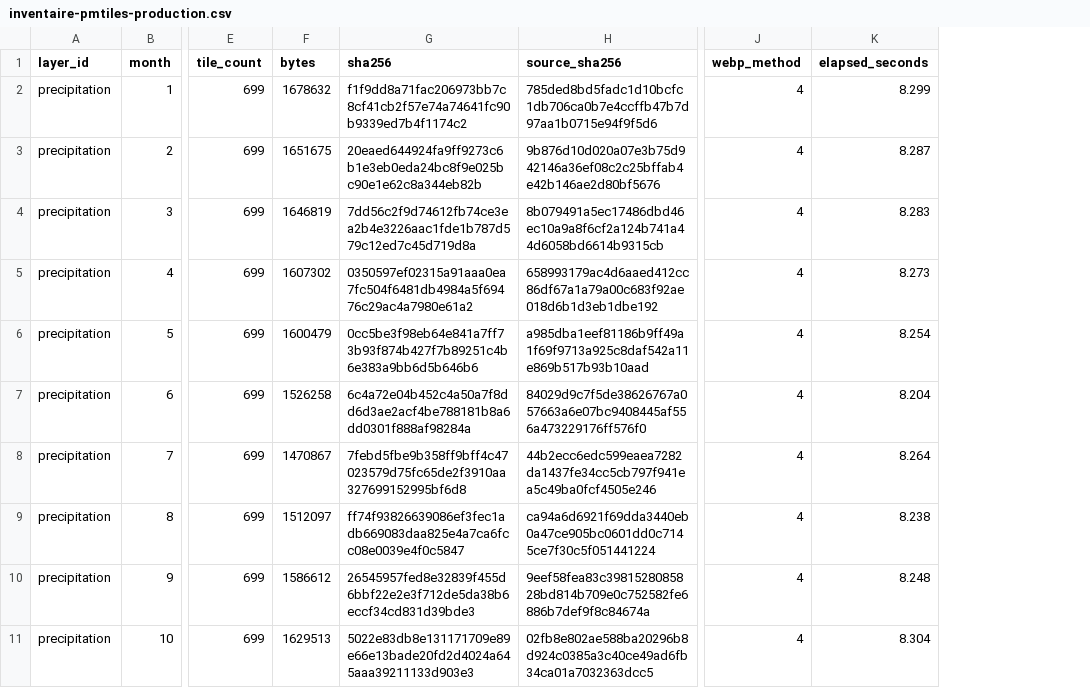
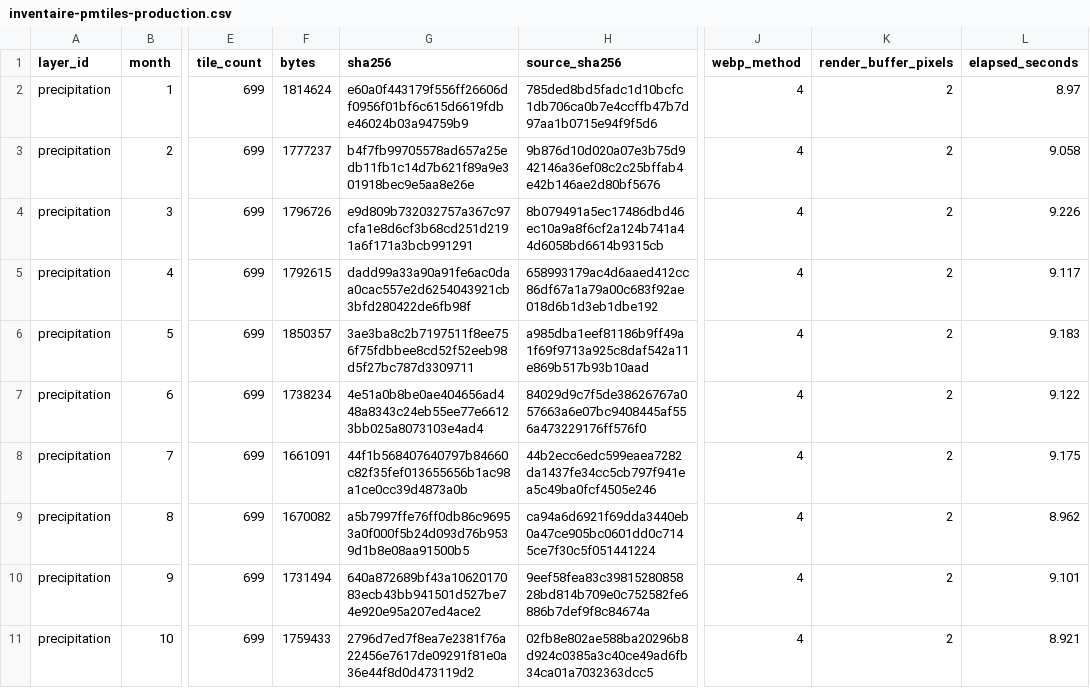
Before and after one commit to joscelyn/better-weather-place, a CSV file: outputs/inventaire-pmtiles-production.csv, drawn as a sheet; only a part is shown, gaps mark what is left out; addresses are those after the commit; the diff covers the shown part only; the diff names each change by its address in the sheet, - before the commit and + after, or states it on an @@ line.

```diff
--- a/outputs/inventaire-pmtiles-production.csv
+++ b/outputs/inventaire-pmtiles-production.csv
+column K (render_buffer_pixels), rows 2-11: all 2
-F2 (bytes): 1678632
+F2 (bytes): 1814624
-G2 (sha256): f1f9dd8a71fac206973bb7c8cf41cb2f57e74a74641fc90b9339ed7b4f1174c2
+G2 (sha256): e60a0f443179f556ff26606df0956f01bf6c615d6619fdbe46024b03a94759b9
-L2 (elapsed_seconds): 8.299
+L2 (elapsed_seconds): 8.97
-F3 (bytes): 1651675
+F3 (bytes): 1777237
-G3 (sha256): 20eaed644924fa9ff9273c6b1e3eb0eda24bc8f9e025bc90e1e62c8a344eb82b
+G3 (sha256): b4f7fb99705578ad657a25edb11fb1c14d7b621f89a9e301918bec9e5aa8e26e
-L3 (elapsed_seconds): 8.287
+L3 (elapsed_seconds): 9.058
-F4 (bytes): 1646819
+F4 (bytes): 1796726
-G4 (sha256): 7dd56c2f9d74612fb74ce3ea2b4e3226aac1fde1b787d579c12ed7c45d719d8a
+G4 (sha256): e9d809b732032757a367c97cfa1e8d6cf3b68cd251d2191a6f171a3bcb991291
-L4 (elapsed_seconds): 8.283
+L4 (elapsed_seconds): 9.226
-F5 (bytes): 1607302
+F5 (bytes): 1792615
-G5 (sha256): 0350597ef02315a91aaa0ea7fc504f6481db4984a5f69476c29ac4a7980e61a2
+G5 (sha256): dadd99a33a90a91fe6ac0daa0cac557e2d6254043921cb3bfd280422de6fb98f
-L5 (elapsed_seconds): 8.273
+L5 (elapsed_seconds): 9.117
-F6 (bytes): 1600479
+F6 (bytes): 1850357
-G6 (sha256): 0cc5be3f98eb64e841a7ff73b93f874b427f7b89251c4b6e383a9bb6d5b646b6
+G6 (sha256): 3ae3ba8c2b7197511f8ee756f75fdbbee8cd52f52eeb98d5f27bc787d3309711
-L6 (elapsed_seconds): 8.254
+L6 (elapsed_seconds): 9.183
-F7 (bytes): 1526258
+F7 (bytes): 1738234
-G7 (sha256): 6c4a72e04b452c4a50a7f8dd6d3ae2acf4be788181b8a6dd0301f888af98284a
+G7 (sha256): 4e51a0b8be0ae404656ad448a8343c24eb55ee77e66123bb025a8073103e4ad4
-L7 (elapsed_seconds): 8.204
+L7 (elapsed_seconds): 9.122
-F8 (bytes): 1470867
+F8 (bytes): 1661091
-G8 (sha256): 7febd5fbe9b358ff9bff4c47023579d75fc65de2f3910aa327699152995bf6d8
+G8 (sha256): 44f1b568407640797b84660c82f35fef013655656b1ac98a1ce0cc39d4873a0b
-L8 (elapsed_seconds): 8.264
+L8 (elapsed_seconds): 9.175
-F9 (bytes): 1512097
+F9 (bytes): 1670082
-G9 (sha256): ff74f93826639086ef3fec1adb669083daa825e4a7ca6fcc08e0039e4f0c5847
+G9 (sha256): a5b7997ffe76ff0db86c96953a0f000f5b24d093d76b9539d1b8e08aa91500b5
-L9 (elapsed_seconds): 8.238
+L9 (elapsed_seconds): 8.962
-F10 (bytes): 1586612
+F10 (bytes): 1731494
-G10 (sha256): 26545957fed8e32839f455d6bbf22e2e3f712de5da38b6eccf34cd831d39bde3
+G10 (sha256): 640a872689bf43a1062017083ecb43bb941501d527be74e920e95a207ed4ace2
-L10 (elapsed_seconds): 8.248
+L10 (elapsed_seconds): 9.101
-F11 (bytes): 1629513
+F11 (bytes): 1759433
-G11 (sha256): 5022e83db8e131171709e89e66e13bade20fd2d4024a645aaa39211133d903e3
+G11 (sha256): 2796d7ed7f8ea7e2381f76a22456e7617de09291f81e0a36e44f8d0d473119d2
-L11 (elapsed_seconds): 8.304
+L11 (elapsed_seconds): 8.921
```
Also changed, not shown: 149 edited cells elsewhere in this file, 11 other files.
